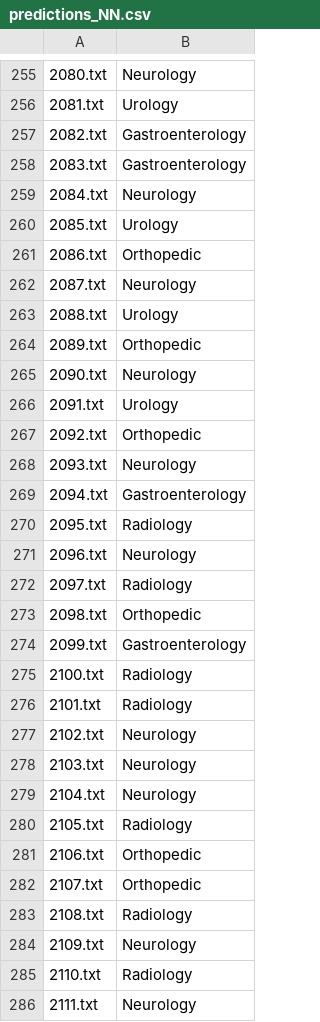
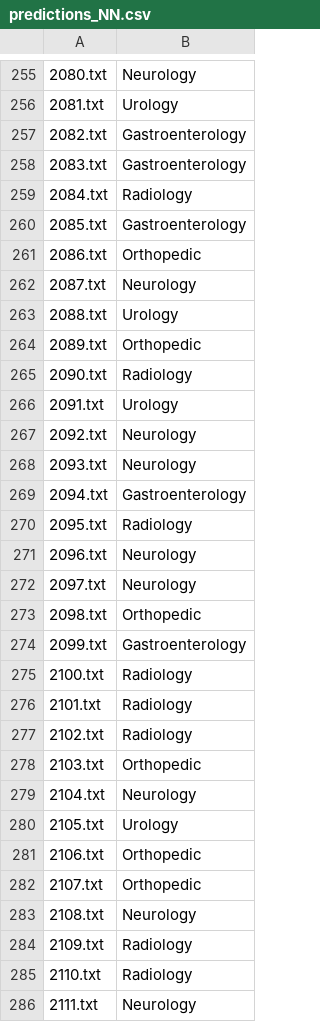
Before and after one commit to tengdann/lhs712, a CSV file: assignment_2/predictions_NN.csv, drawn as a sheet; only a part is shown, gaps mark what is left out; the diff covers the shown part only; the diff names each change by its address in the sheet, - before the commit and + after, or states it on an @@ line.

```diff
--- a/assignment_2/predictions_NN.csv
+++ b/assignment_2/predictions_NN.csv
-B259: Neurology
+B259: Radiology
-B260: Urology
+B260: Gastroenterology
-B265: Neurology
+B265: Radiology
-B267: Orthopedic
+B267: Neurology
-B272: Radiology
+B272: Neurology
-B277: Neurology
+B277: Radiology
-B278: Neurology
+B278: Orthopedic
-B280: Radiology
+B280: Urology
-B283: Radiology
+B283: Neurology
-B284: Neurology
+B284: Radiology
```
Also changed, not shown: 112 edited cells elsewhere in this file, 1 other file.
